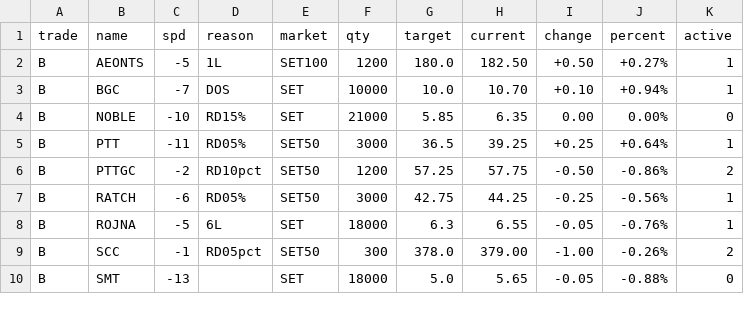
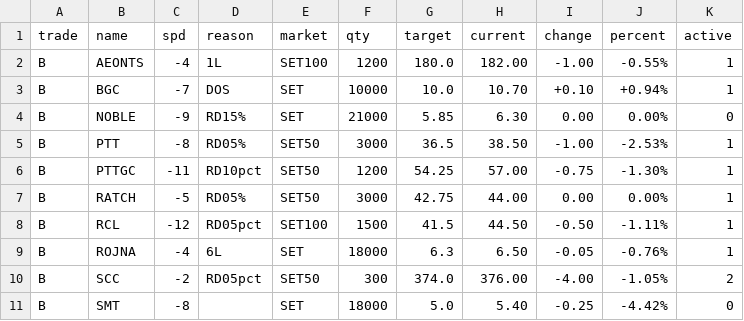
Before and after one commit to santimcs/A8, a CSV file: Data/orders-log.csv, drawn as a sheet; only a part is shown; the diff covers the shown part only.

```diff
--- a/Data/orders-log.csv
+++ b/Data/orders-log.csv
@@ -1,10 +1,11 @@
 trade,name,spd,reason,market,qty,target,current,change,percent,active
-B,AEONTS,-5,1L,SET100,1200,180.0,182.50,+0.50,+0.27%,1
+B,AEONTS,-4,1L,SET100,1200,180.0,182.00,-1.00,-0.55%,1
 B,BGC,-7,DOS,SET,10000,10.0,10.70,+0.10,+0.94%,1
-B,NOBLE,-10,RD15%,SET,21000,5.85,6.35,0.00,0.00%,0
-B,PTT,-11,RD05%,SET50,3000,36.5,39.25,+0.25,+0.64%,1
-B,PTTGC,-2,RD10pct,SET50,1200,57.25,57.75,-0.50,-0.86%,2
-B,RATCH,-6,RD05%,SET50,3000,42.75,44.25,-0.25,-0.56%,1
-B,ROJNA,-5,6L,SET,18000,6.3,6.55,-0.05,-0.76%,1
-B,SCC,-1,RD05pct,SET50,300,378.0,379.00,-1.00,-0.26%,2
-B,SMT,-13,,SET,18000,5.0,5.65,-0.05,-0.88%,0
+B,NOBLE,-9,RD15%,SET,21000,5.85,6.30,0.00,0.00%,0
+B,PTT,-8,RD05%,SET50,3000,36.5,38.50,-1.00,-2.53%,1
+B,PTTGC,-11,RD10pct,SET50,1200,54.25,57.00,-0.75,-1.30%,1
+B,RATCH,-5,RD05%,SET50,3000,42.75,44.00,0.00,0.00%,1
+B,RCL,-12,RD05pct,SET100,1500,41.5,44.50,-0.50,-1.11%,1
+B,ROJNA,-4,6L,SET,18000,6.3,6.50,-0.05,-0.76%,1
+B,SCC,-2,RD05pct,SET50,300,374.0,376.00,-4.00,-1.05%,2
+B,SMT,-8,,SET,18000,5.0,5.40,-0.25,-4.42%,0
```
Also changed, not shown: 3 added rows, 6 removed rows and 54 edited cells elsewhere in this file, Data/consensus.csv, Data/daily-sales.csv, 9 other files.
